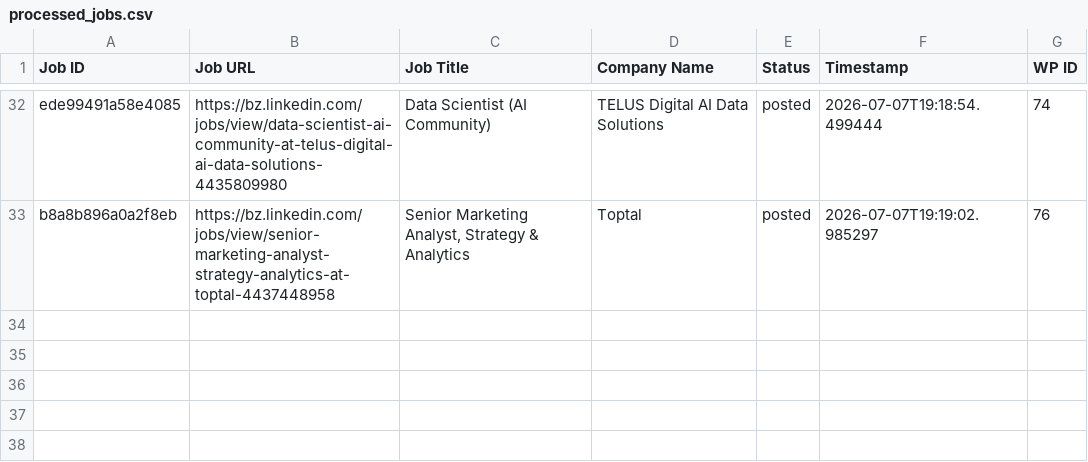
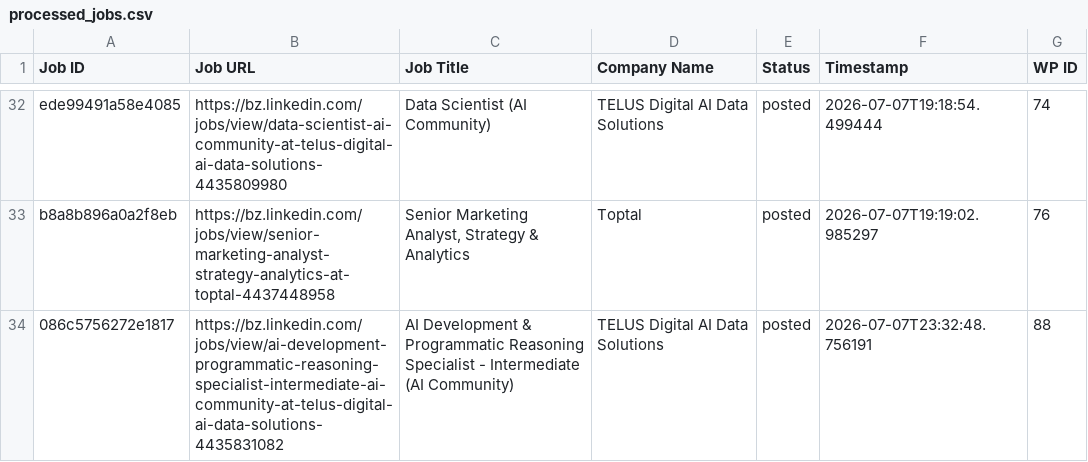
Before and after one commit to vindoky/bz, a CSV file: processed_jobs.csv, drawn as a sheet; only a part is shown, gaps mark what is left out.

```diff
--- a/processed_jobs.csv
+++ b/processed_jobs.csv
@@ -33 +33,2 @@ ede99491a58e4085,https://bz.linkedin.com/jobs/view/data-scientist-ai-community-a
 b8a8b896a0a2f8eb,https://bz.linkedin.com/jobs/view/senior-marketing-analyst-strategy-analytics-at-toptal-4437448958,"Senior Marketing Analyst, Strategy & Analytics",Toptal,posted,2026-07-07T19:19:02.985297,76
+086c5756272e1817,https://bz.linkedin.com/jobs/view/ai-development-programmatic-reasoning-specialist-intermediate-ai-community-at-telus-digital-ai-data-solutions-4435831082,AI Development & Programmatic Reasoning Specialist - Intermediate (AI Community),TELUS Digital AI Data Solutions,posted,2026-07-07T23:32:48.756191,88
```
